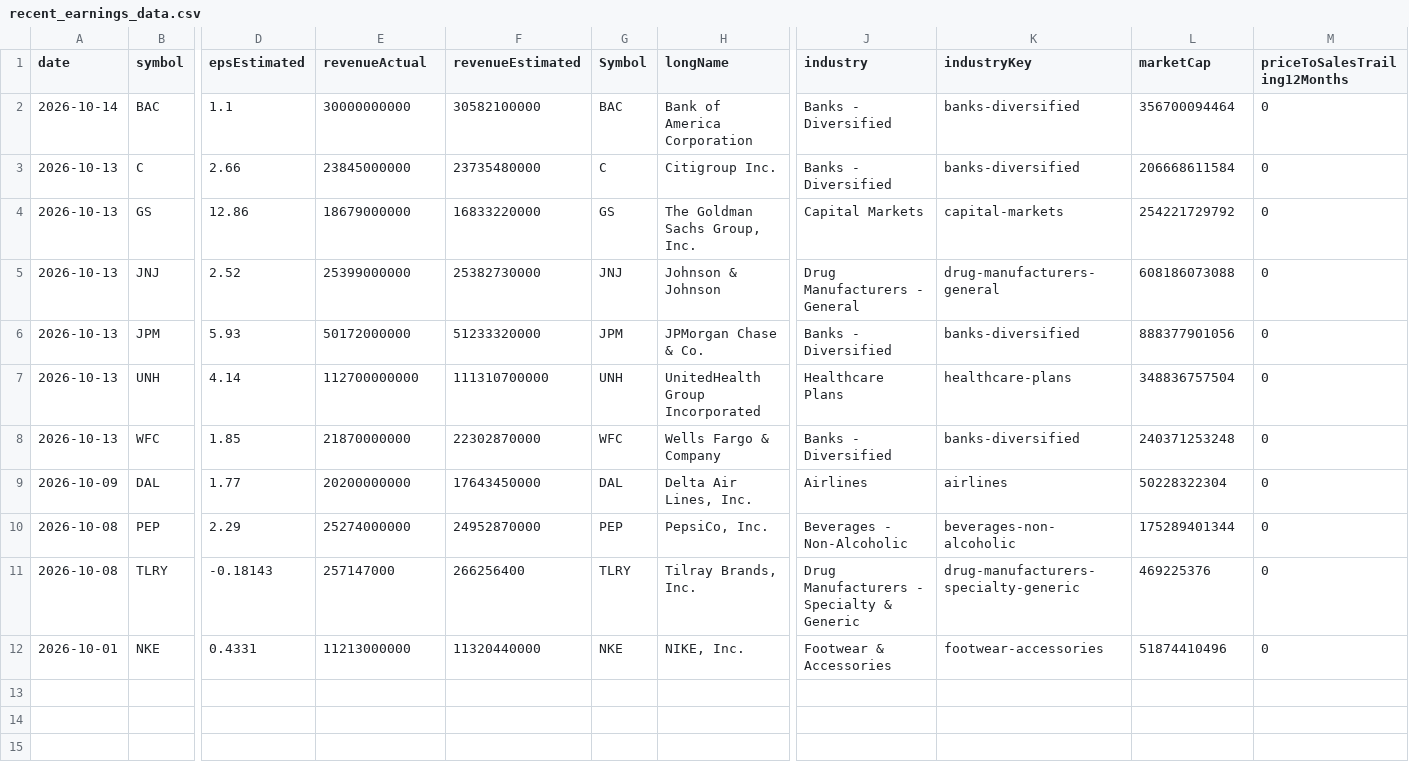
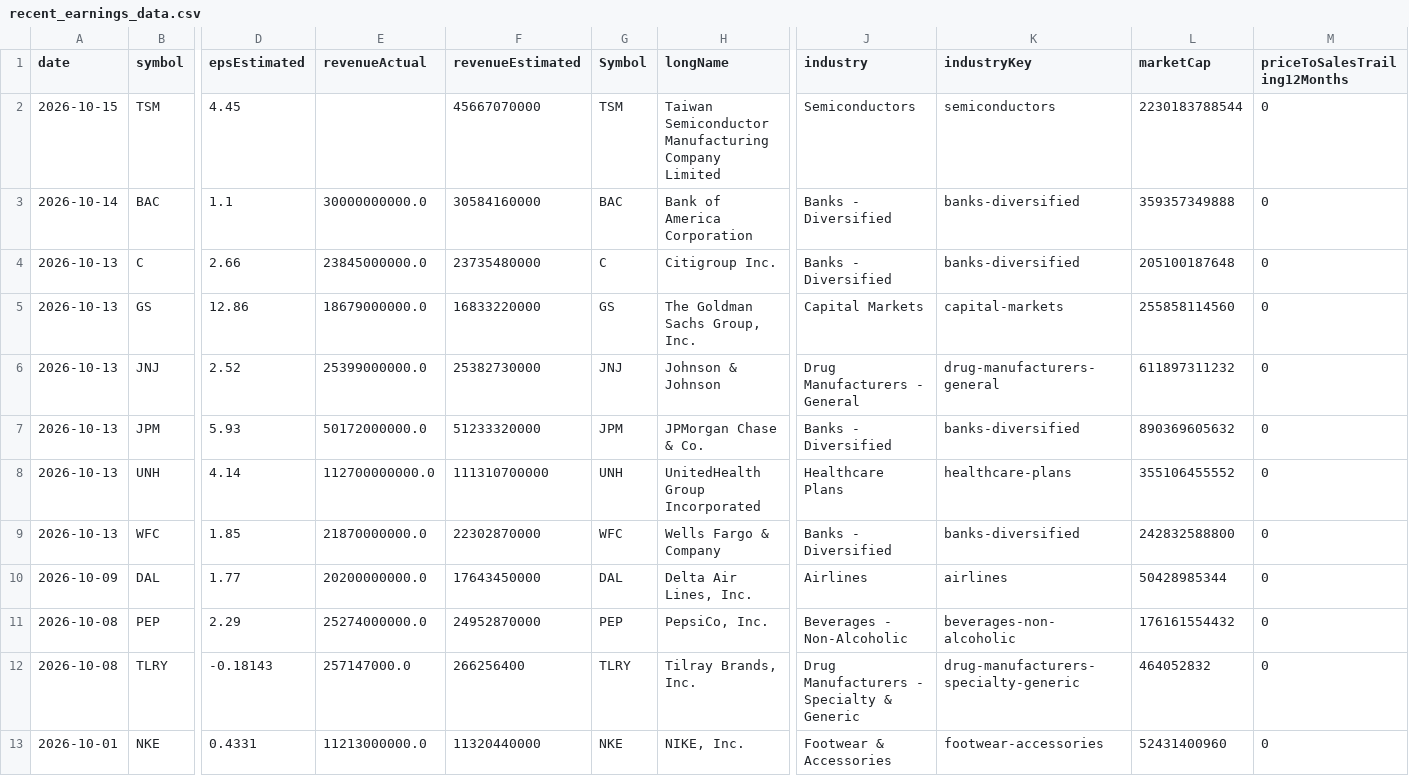
Before and after one commit to fishinmn/stock_screener, a CSV file: data/recent_earnings_data.csv, drawn as a sheet; only a part is shown, gaps mark what is left out; addresses are those after the commit; rows hold the shown columns only; the diff names each change by its address in the sheet, - before the commit and + after, or states it on an @@ line.

```diff
--- a/data/recent_earnings_data.csv
+++ b/data/recent_earnings_data.csv
+row 2: 2026-10-15 | TSM | 4.45 |  | 45667070000 | TSM | Taiwan Semiconductor Manufacturing Company Limited | Semiconductors | semiconductors | 2230183788544 | 0
-E3 (revenueActual): 30000000000
+E3 (revenueActual): 30000000000.0
-F3 (revenueEstimated): 30582100000
+F3 (revenueEstimated): 30584160000
-L3 (marketCap): 356700094464
+L3 (marketCap): 359357349888
-E4 (revenueActual): 23845000000
+E4 (revenueActual): 23845000000.0
-L4 (marketCap): 206668611584
+L4 (marketCap): 205100187648
-E5 (revenueActual): 18679000000
+E5 (revenueActual): 18679000000.0
-L5 (marketCap): 254221729792
+L5 (marketCap): 255858114560
-E6 (revenueActual): 25399000000
+E6 (revenueActual): 25399000000.0
-L6 (marketCap): 608186073088
+L6 (marketCap): 611897311232
-E7 (revenueActual): 50172000000
+E7 (revenueActual): 50172000000.0
-L7 (marketCap): 888377901056
+L7 (marketCap): 890369605632
-E8 (revenueActual): 112700000000
+E8 (revenueActual): 112700000000.0
-L8 (marketCap): 348836757504
+L8 (marketCap): 355106455552
-E9 (revenueActual): 21870000000
+E9 (revenueActual): 21870000000.0
-L9 (marketCap): 240371253248
+L9 (marketCap): 242832588800
-E10 (revenueActual): 20200000000
+E10 (revenueActual): 20200000000.0
-L10 (marketCap): 50228322304
+L10 (marketCap): 50428985344
-E11 (revenueActual): 25274000000
+E11 (revenueActual): 25274000000.0
-L11 (marketCap): 175289401344
+L11 (marketCap): 176161554432
-E12 (revenueActual): 257147000
+E12 (revenueActual): 257147000.0
-L12 (marketCap): 469225376
+L12 (marketCap): 464052832
-E13 (revenueActual): 11213000000
+E13 (revenueActual): 11213000000.0
-L13 (marketCap): 51874410496
+L13 (marketCap): 52431400960
```
Also changed, not shown: data/fundamentals_screener_recent_earnings.csv, data/recent_earnings.csv, 9 other files.
